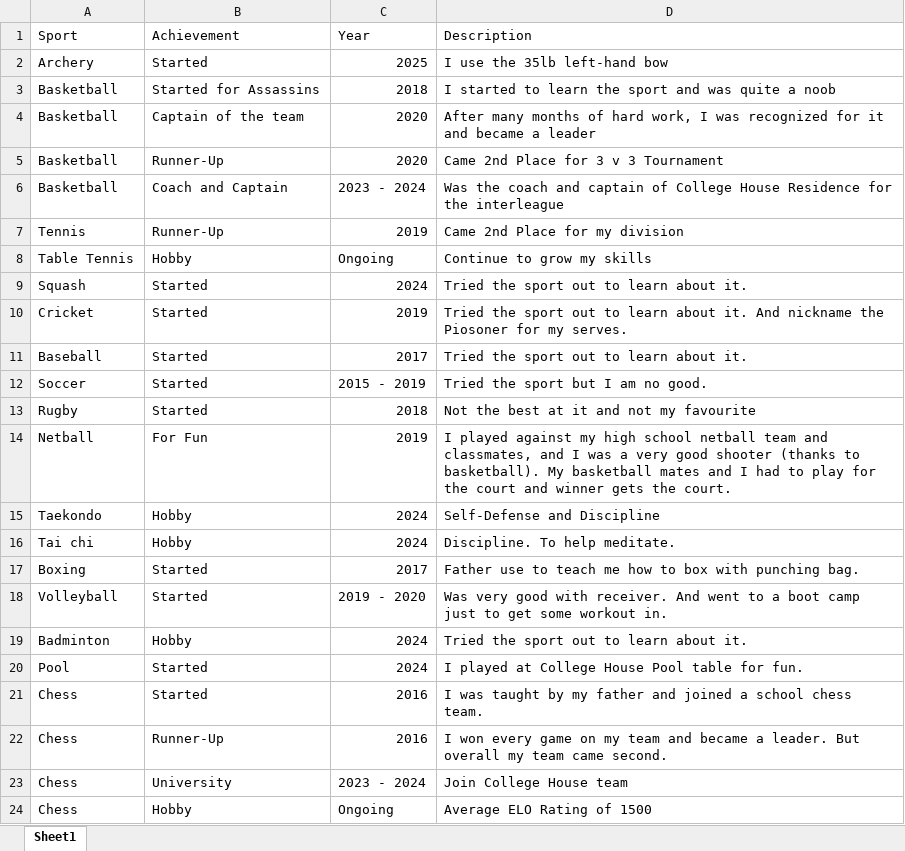
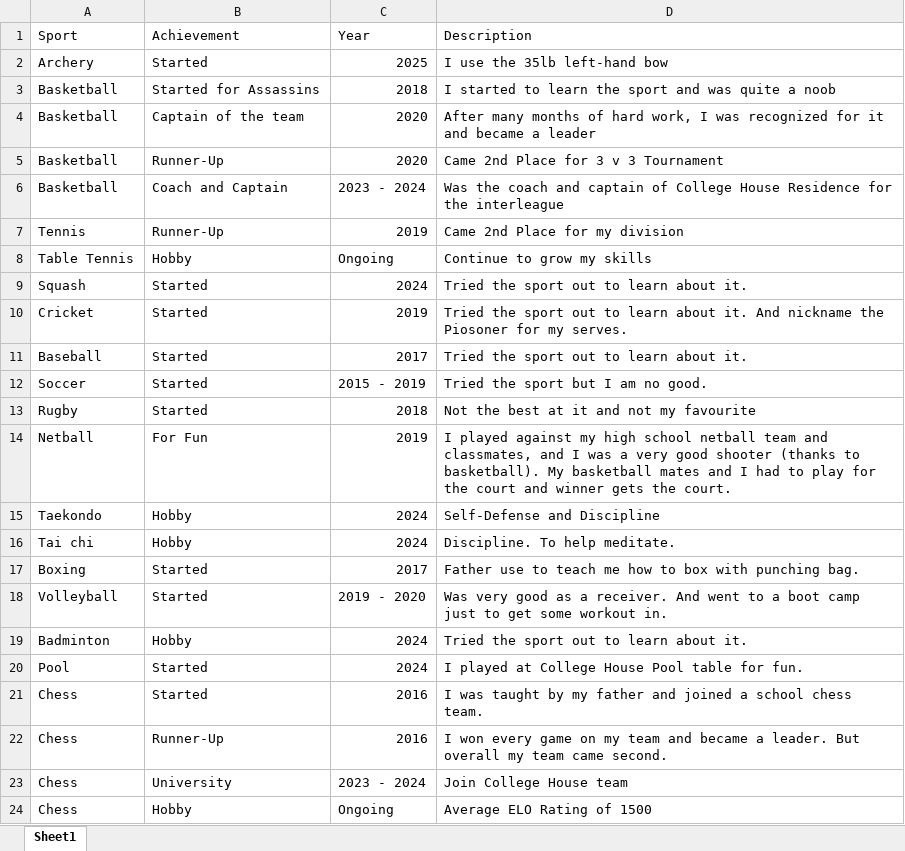
Before and after one commit to Plum165/portfolio, an Excel workbook: Sports_I_Did.xlsx, sheet Sheet1, drawn as a sheet; values as stored, in another font and other column widths than the file's, no borders; the diff names each change by its address in the sheet, - before the commit and + after, or states it on an @@ line.

Commit message:
modified:   Sports_I_Did.xlsx

```diff
--- a/Sports_I_Did.xlsx (sheet Sheet1)
+++ b/Sports_I_Did.xlsx (sheet Sheet1)
-D18 (Description): …very good with receiver. And…
+D18 (Description): …very good as a receiver. And…
```
